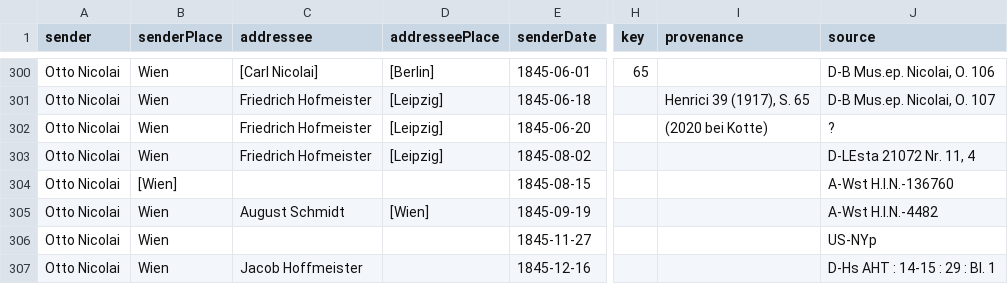
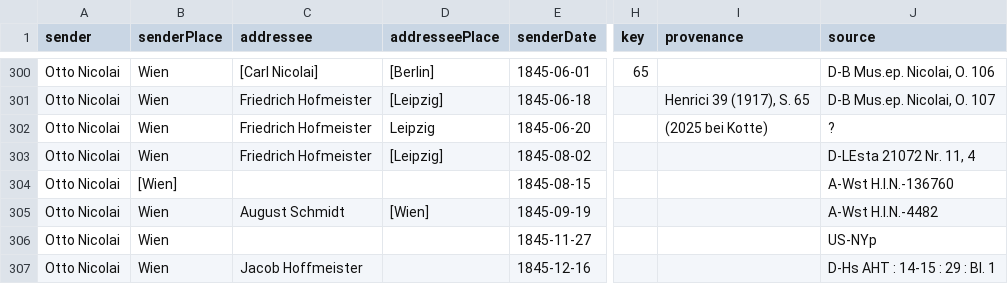
Before and after one commit to rettinghaus/NicolaiLetters, a CSV file: NicolaiLetters.csv, drawn as a sheet; only a part is shown, gaps mark what is left out; the diff names each change by its address in the sheet, - before the commit and + after, or states it on an @@ line.

Commit message:
fix place

```diff
--- a/NicolaiLetters.csv
+++ b/NicolaiLetters.csv
-D302 (addresseePlace): [Leipzig]
+D302 (addresseePlace): Leipzig
-I302 (provenance): (2020 bei Kotte)
+I302 (provenance): (2025 bei Kotte)
```
